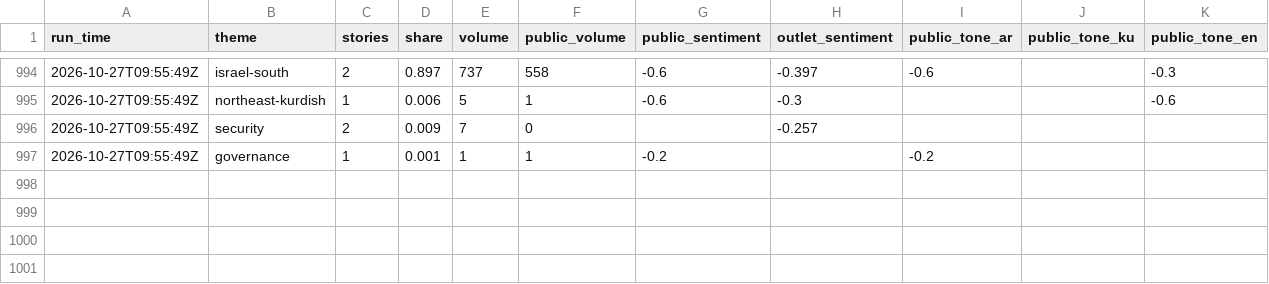
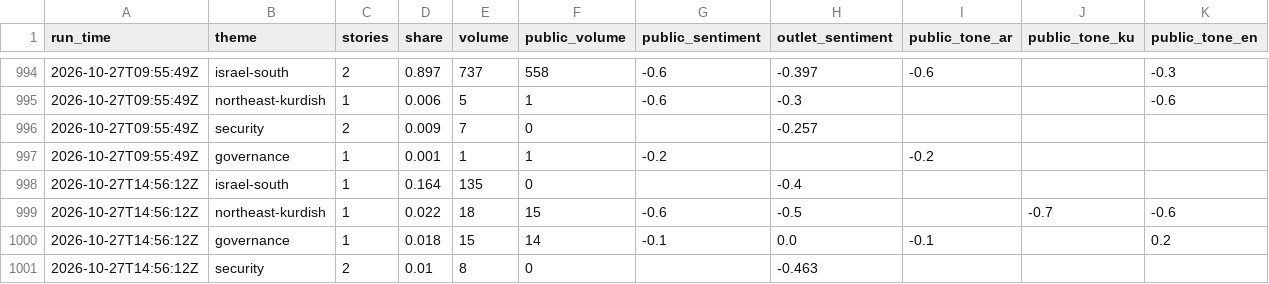
Before and after one commit to Brunopomodoro/syria-narrative-tracker, a CSV file: data/exports/2026-10/themes.csv, drawn as a sheet; only a part is shown, gaps mark what is left out; rows hold the shown columns only; the diff names each change by its address in the sheet, - before the commit and + after, or states it on an @@ line.

```diff
--- a/data/exports/2026-10/themes.csv
+++ b/data/exports/2026-10/themes.csv
+row 998: 2026-10-27T14:56:12Z | israel-south | 1 | 0.164 | 135 | 0 |  | -0.4
+row 999: 2026-10-27T14:56:12Z | northeast-kurdish | 1 | 0.022 | 18 | 15 | -0.6 | -0.5 |  | -0.7 | -0.6
+row 1000: 2026-10-27T14:56:12Z | governance | 1 | 0.018 | 15 | 14 | -0.1 | 0.0 | -0.1 |  | 0.2
+row 1001: 2026-10-27T14:56:12Z | security | 2 | 0.01 | 8 | 0 |  | -0.463
```
Also changed, not shown: data/exports/2026-10/runs.csv, 40 other files.
